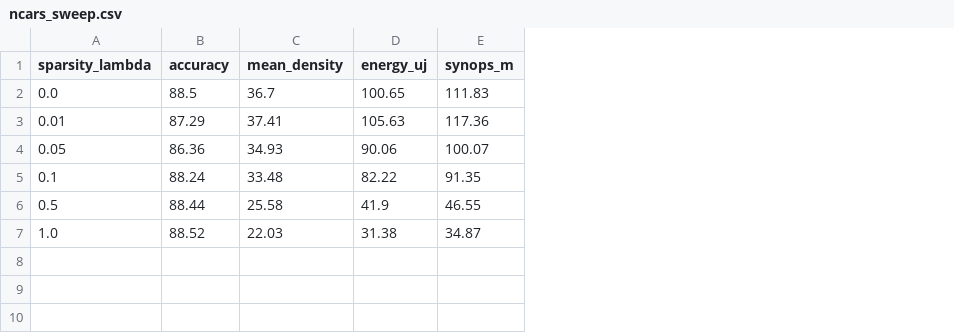
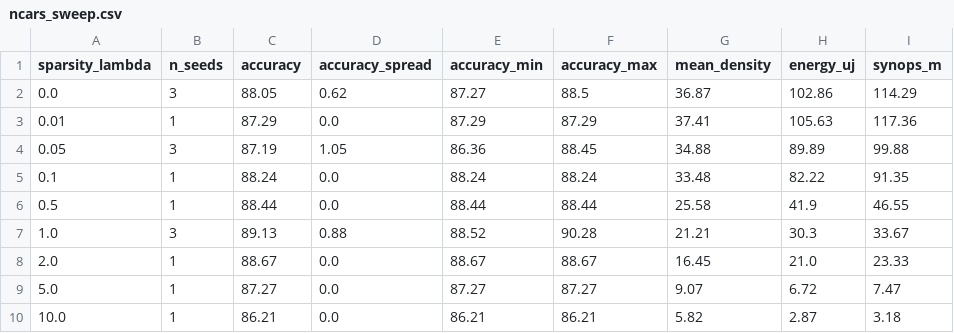
Before and after one commit to Syedmeasum14/Energy-efficient-event-camera-perception-with-spiking-neural-networks-measuring-the-accuracy-energy, a CSV file: results/ncars_sweep.csv, drawn as a sheet; addresses are those after the commit; the diff names each change by its address in the sheet, - before the commit and + after, or states it on an @@ line.

Commit message:
Rung 2: seed repeats and the extended sparsity front
15 runs across three Modal launches, all at 30 epochs / batch 64 / 10 timesteps.
Three lambda values now carry n=3; the extension is single-seed.

  lambda   accuracy          seeds  density  energy     vs CNN
  0        88.05% +- 0.62      3     36.9%   102.86 uJ    2.2x
  0.05     87.19% +- 1.05      3     34.9%    89.89 uJ    2.5x
  1.0      89.13% +- 0.88      3     21.2%    30.30 uJ    7.5x
  2.0      88.67%              1     16.4%    21.00 uJ   10.9x
  5.0      87.27%              1      9.1%     6.72 uJ   33.9x
  10.0     86.21%              1      5.8%     2.87 uJ   79.4x

Three things changed as a result.

The lambda=0.05 dip was seed noise. The single-seed sweep reported 86.36% and it
read as a real anomaly; at n=3 it is 87.19% +- 1.05, overlapping lambda=0. The
old figure invited readers to explain a feature that did not exist.

The headline moves from 7.3x to 7.5x for 2.24 points, and lambda=1.0 now
averages 1.08 points ABOVE the unpenalised run. The ranges overlap, so the claim
is stated as "sparsity is free, possibly beneficial" rather than as an
established improvement.

There is no cliff up to lambda=10: 36x less energy for 1.84 accuracy points,
degrading gently. At the far end, 86.21% at 2.87 uJ -- essentially CarSNN's
published 86.94% -- at roughly 1/80th the CNN's energy.

Infrastructure fixes prompted by losing ~7 GPU-hours to preemption:
- retries=2 on the training function
- _run_training commits the volume every 5 minutes on a background thread.
  This was the real culprit: checkpoints were written on every validation
  improvement but a Modal volume write is only durable on commit(), which the
  code called once, after training. Every checkpoint died with its container.
- scripts/aggregate_results.py pools all three launches into committed CSVs

Figures: Pareto now uses a log energy axis (the range is 80x) with error bars;
the sweep figure gains an accuracy panel. Limitations updated -- lambda=2/5/10
and the CNN baseline are single-seed, timesteps were never varied, and
calibration is unmeasured.

129 tests pass.

```diff
--- a/results/ncars_sweep.csv
+++ b/results/ncars_sweep.csv
+column B (n_seeds), rows 2-7: 3 | 1 | 3 | 1 | 1 | 3
+column D (accuracy_spread), rows 2-7: 0.62 | 0.0 | 1.05 | 0.0 | 0.0 | 0.88
+column E (accuracy_min), rows 2-7: 87.27 | 87.29 | 86.36 | 88.24 | 88.44 | 88.52
+column F (accuracy_max), rows 2-7: 88.5 | 87.29 | 88.45 | 88.24 | 88.44 | 90.28
-C2 (accuracy): 88.5
+C2 (accuracy): 88.05
-G2 (mean_density): 36.7
+G2 (mean_density): 36.87
-H2 (energy_uj): 100.65
+H2 (energy_uj): 102.86
-I2 (synops_m): 111.83
+I2 (synops_m): 114.29
-C4 (accuracy): 86.36
+C4 (accuracy): 87.19
-G4 (mean_density): 34.93
+G4 (mean_density): 34.88
-H4 (energy_uj): 90.06
+H4 (energy_uj): 89.89
-I4 (synops_m): 100.07
+I4 (synops_m): 99.88
-C7 (accuracy): 88.52
+C7 (accuracy): 89.13
-G7 (mean_density): 22.03
+G7 (mean_density): 21.21
-H7 (energy_uj): 31.38
+H7 (energy_uj): 30.3
-I7 (synops_m): 34.87
+I7 (synops_m): 33.67
+row 8: 2.0 | 1 | 88.67 | 0.0 | 88.67 | 88.67 | 16.45 | 21.0 | 23.33
+row 9: 5.0 | 1 | 87.27 | 0.0 | 87.27 | 87.27 | 9.07 | 6.72 | 7.47
+row 10: 10.0 | 1 | 86.21 | 0.0 | 86.21 | 86.21 | 5.82 | 2.87 | 3.18
```
Also changed, not shown: results/ncars_summary.csv, 12 other files.
